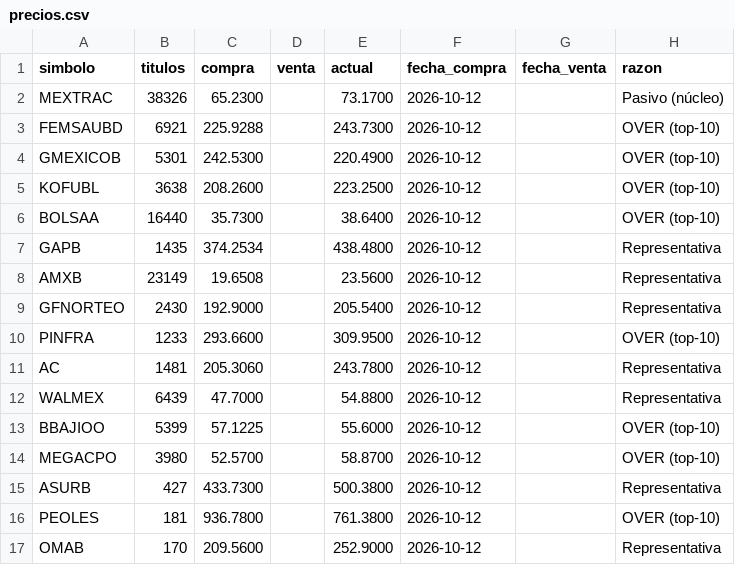
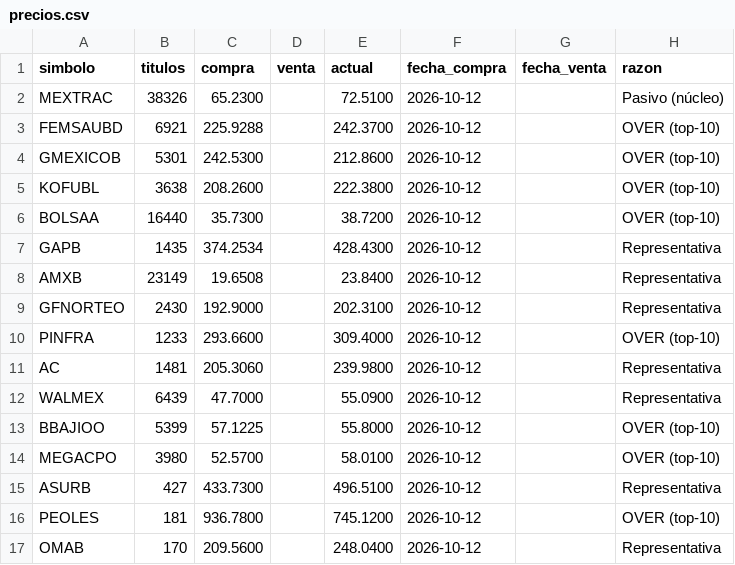
Before and after one commit to northstar-strategies/bbva-clinicas, a CSV file: precios.csv, drawn as a sheet.

```diff
--- a/precios.csv
+++ b/precios.csv
@@ -1,17 +1,17 @@
 simbolo,titulos,compra,venta,actual,fecha_compra,fecha_venta,razon
-MEXTRAC,38326,65.2300,,73.1700,2026-10-12,,Pasivo (núcleo)
-FEMSAUBD,6921,225.9288,,243.7300,2026-10-12,,OVER (top-10)
-GMEXICOB,5301,242.5300,,220.4900,2026-10-12,,OVER (top-10)
-KOFUBL,3638,208.2600,,223.2500,2026-10-12,,OVER (top-10)
-BOLSAA,16440,35.7300,,38.6400,2026-10-12,,OVER (top-10)
-GAPB,1435,374.2534,,438.4800,2026-10-12,,Representativa
-AMXB,23149,19.6508,,23.5600,2026-10-12,,Representativa
-GFNORTEO,2430,192.9000,,205.5400,2026-10-12,,Representativa
-PINFRA,1233,293.6600,,309.9500,2026-10-12,,OVER (top-10)
-AC,1481,205.3060,,243.7800,2026-10-12,,Representativa
-WALMEX,6439,47.7000,,54.8800,2026-10-12,,Representativa
-BBAJIOO,5399,57.1225,,55.6000,2026-10-12,,OVER (top-10)
-MEGACPO,3980,52.5700,,58.8700,2026-10-12,,OVER (top-10)
-ASURB,427,433.7300,,500.3800,2026-10-12,,Representativa
-PEOLES,181,936.7800,,761.3800,2026-10-12,,OVER (top-10)
-OMAB,170,209.5600,,252.9000,2026-10-12,,Representativa
+MEXTRAC,38326,65.2300,,72.5100,2026-10-12,,Pasivo (núcleo)
+FEMSAUBD,6921,225.9288,,242.3700,2026-10-12,,OVER (top-10)
+GMEXICOB,5301,242.5300,,212.8600,2026-10-12,,OVER (top-10)
+KOFUBL,3638,208.2600,,222.3800,2026-10-12,,OVER (top-10)
+BOLSAA,16440,35.7300,,38.7200,2026-10-12,,OVER (top-10)
+GAPB,1435,374.2534,,428.4300,2026-10-12,,Representativa
+AMXB,23149,19.6508,,23.8400,2026-10-12,,Representativa
+GFNORTEO,2430,192.9000,,202.3100,2026-10-12,,Representativa
+PINFRA,1233,293.6600,,309.4000,2026-10-12,,OVER (top-10)
+AC,1481,205.3060,,239.9800,2026-10-12,,Representativa
+WALMEX,6439,47.7000,,55.0900,2026-10-12,,Representativa
+BBAJIOO,5399,57.1225,,55.8000,2026-10-12,,OVER (top-10)
+MEGACPO,3980,52.5700,,58.0100,2026-10-12,,OVER (top-10)
+ASURB,427,433.7300,,496.5100,2026-10-12,,Representativa
+PEOLES,181,936.7800,,745.1200,2026-10-12,,OVER (top-10)
+OMAB,170,209.5600,,248.0400,2026-10-12,,Representativa
```
Also changed, not shown: atribucion_sector.csv, precios_tracker.csv, 6 other files.
